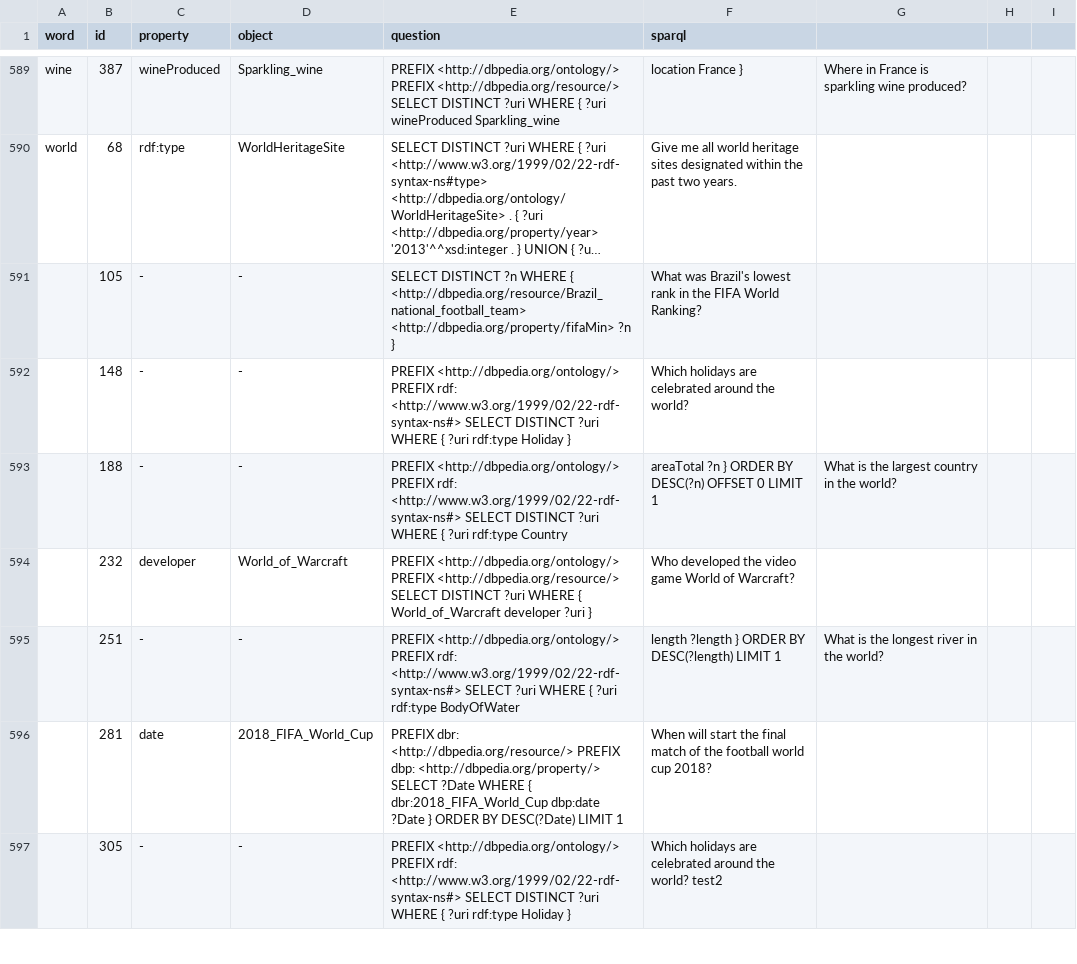
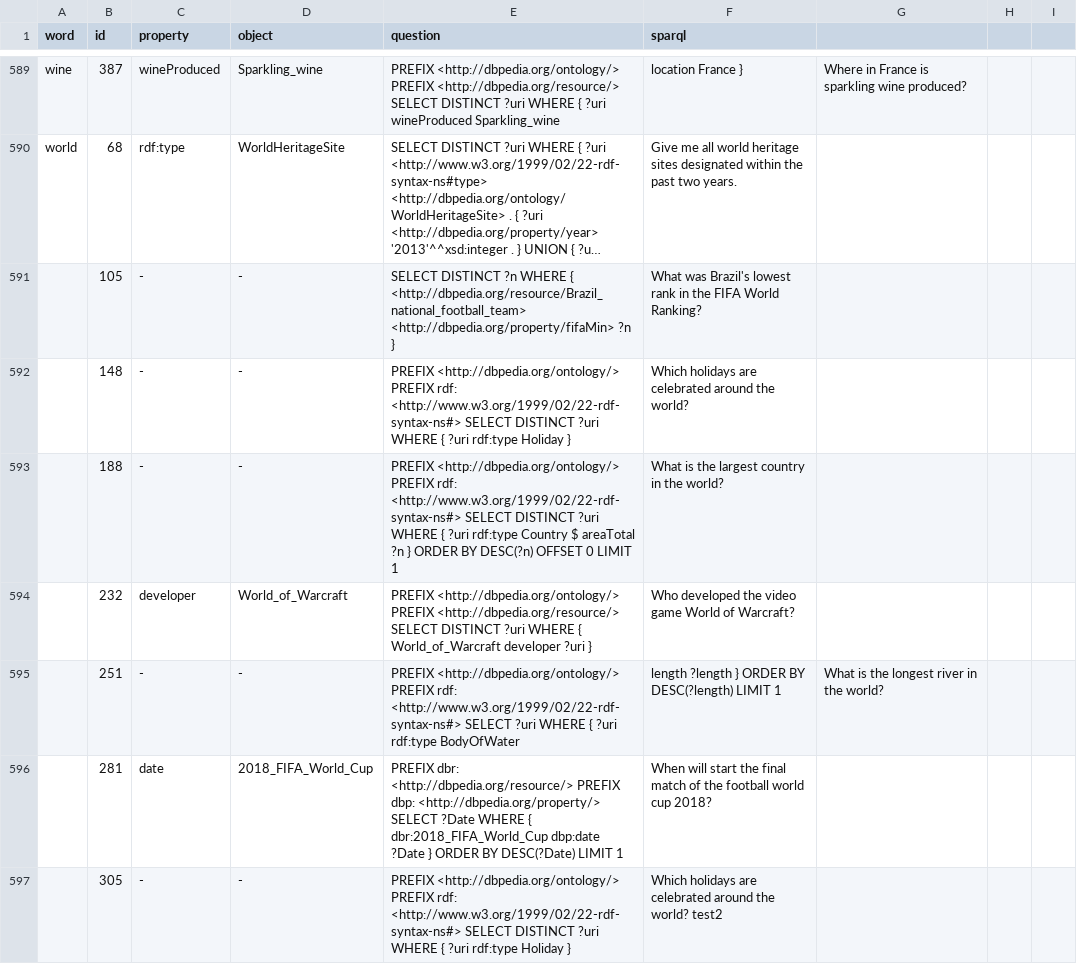
Before and after one commit to fazleh2010/RecentOntoLex, a CSV file: src/main/resources/qald9/data/gold/NN-object-qald9.csv, drawn as a sheet; only a part is shown, gaps mark what is left out; long unchanged cells end in …; the diff covers the shown part only; the diff names each change by its address in the sheet, - before the commit and + after, or states it on an @@ line.

```diff
--- a/src/main/resources/qald9/data/gold/NN-object-qald9.csv
+++ b/src/main/resources/qald9/data/gold/NN-object-qald9.csv
-E593 (question): …rdf:type Country
+E593 (question): …rdf:type Country $ areaTotal ?n } ORDER BY DESC(?n) OFFSET 0 LIMIT 1
-F593 (sparql): areaTotal ?n } ORDER BY DESC(?n) OFFSET 0 LIMIT 1
+F593 (sparql): What is the largest country in the world?
-G593: What is the largest country in the world?
+G593: (empty)
```
Also changed, not shown: 86 edited cells elsewhere in this file, 45 other files.
